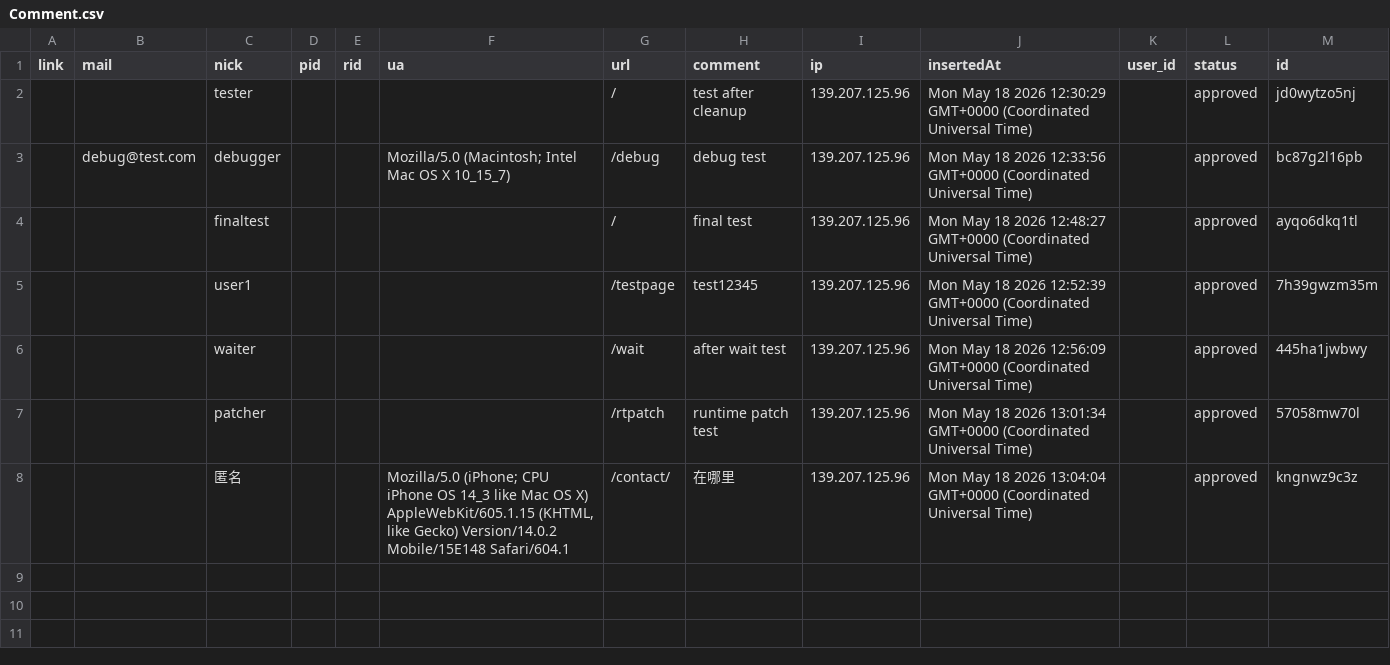
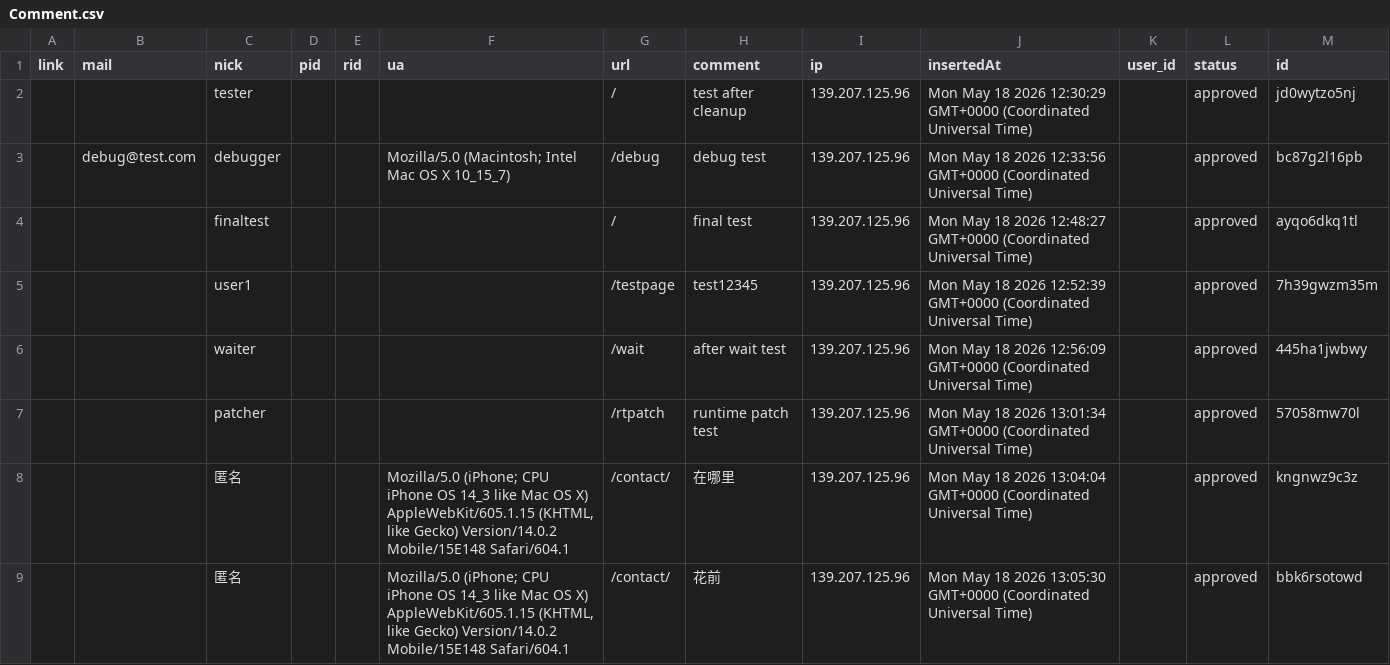
Before and after one commit to 500fan/waline-comments, a CSV file: images/Comment.csv, drawn as a sheet; the diff names each change by its address in the sheet, - before the commit and + after, or states it on an @@ line.

Commit message:
feat(waline): update comment data

```diff
--- a/images/Comment.csv
+++ b/images/Comment.csv
+row 9:  |  | 匿名 |  |  | Mozilla/5.0 (iPhone; CPU iPhone OS 14_3 like Mac OS X) AppleWebKit/605.1.15 (KHTML, like Gecko) Version/14.0.2 Mobile/15E148 Safari/604.1 | /contact/ | 花前 | 139.207.125.96 | Mon May 18 2026 13:05:30 GMT+0000 (Coordinated Universal Time) |  | approved | bbk6rsotowd
```
